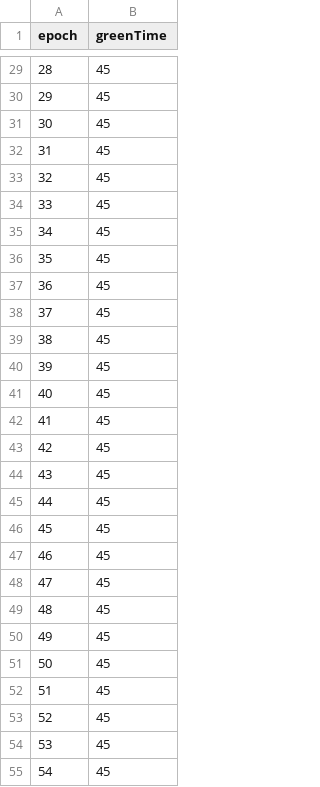
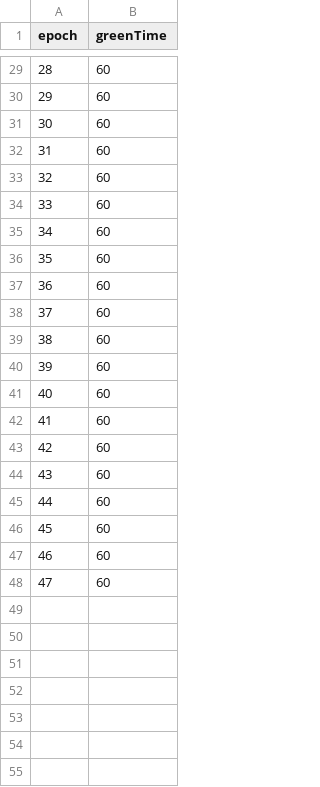
Before and after one commit to Hin-Nattapat/Reinforcement_Traffic_Project, a CSV file: Semester_2/map/4-way/result/fix_reward_p1.csv, drawn as a sheet; only a part is shown, gaps mark what is left out; the diff covers the shown part only.

```diff
--- a/Semester_2/map/4-way/result/fix_reward_p1.csv
+++ b/Semester_2/map/4-way/result/fix_reward_p1.csv
@@ -29,27 +29,20 @@ epoch,greenTime
-28,45
-29,45
-30,45
-31,45
-32,45
-33,45
-34,45
-35,45
-36,45
-37,45
-38,45
-39,45
-40,45
-41,45
-42,45
-43,45
-44,45
-45,45
-46,45
-47,45
-48,45
-49,45
-50,45
-51,45
-52,45
-53,45
-54,45
+28,60
+29,60
+30,60
+31,60
+32,60
+33,60
+34,60
+35,60
+36,60
+37,60
+38,60
+39,60
+40,60
+41,60
+42,60
+43,60
+44,60
+45,60
+46,60
+47,60
```
Also changed, not shown: 8 removed rows and 27 edited cells elsewhere in this file, Semester_2/map/4-way/result/PRL_result_p1.csv, Semester_2/map/4-way/result/PRL_reward_p1.csv, 6 other files.
